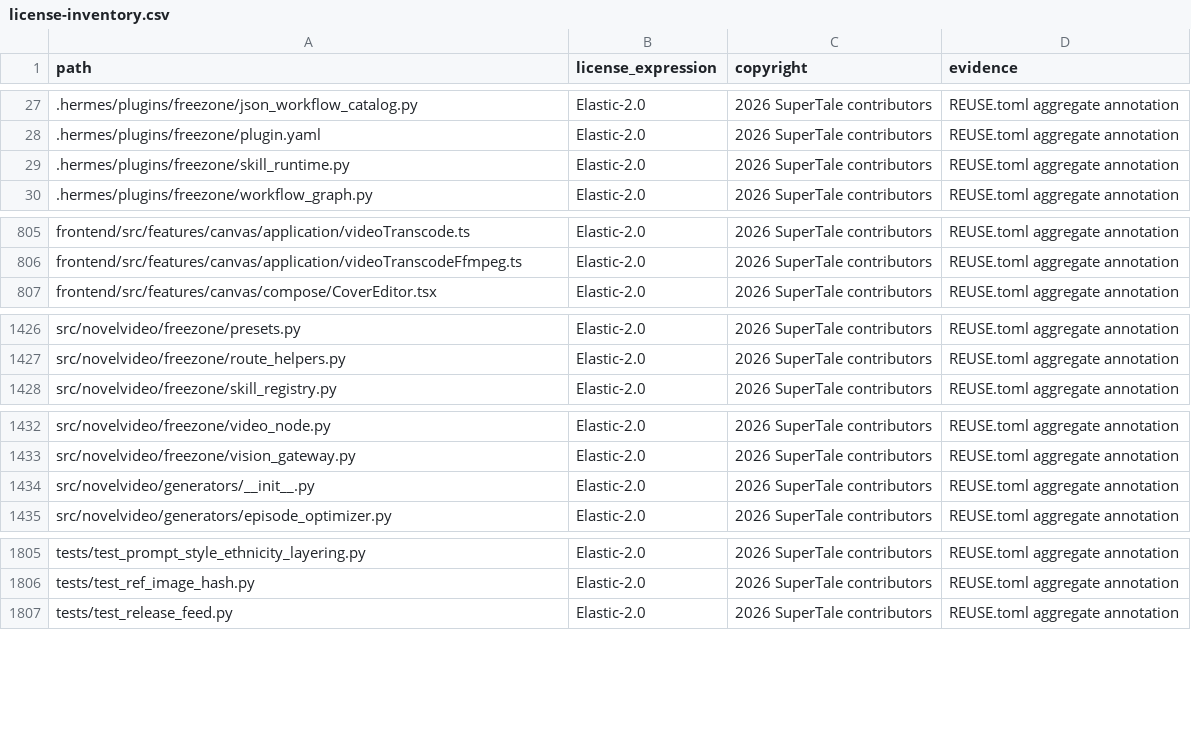
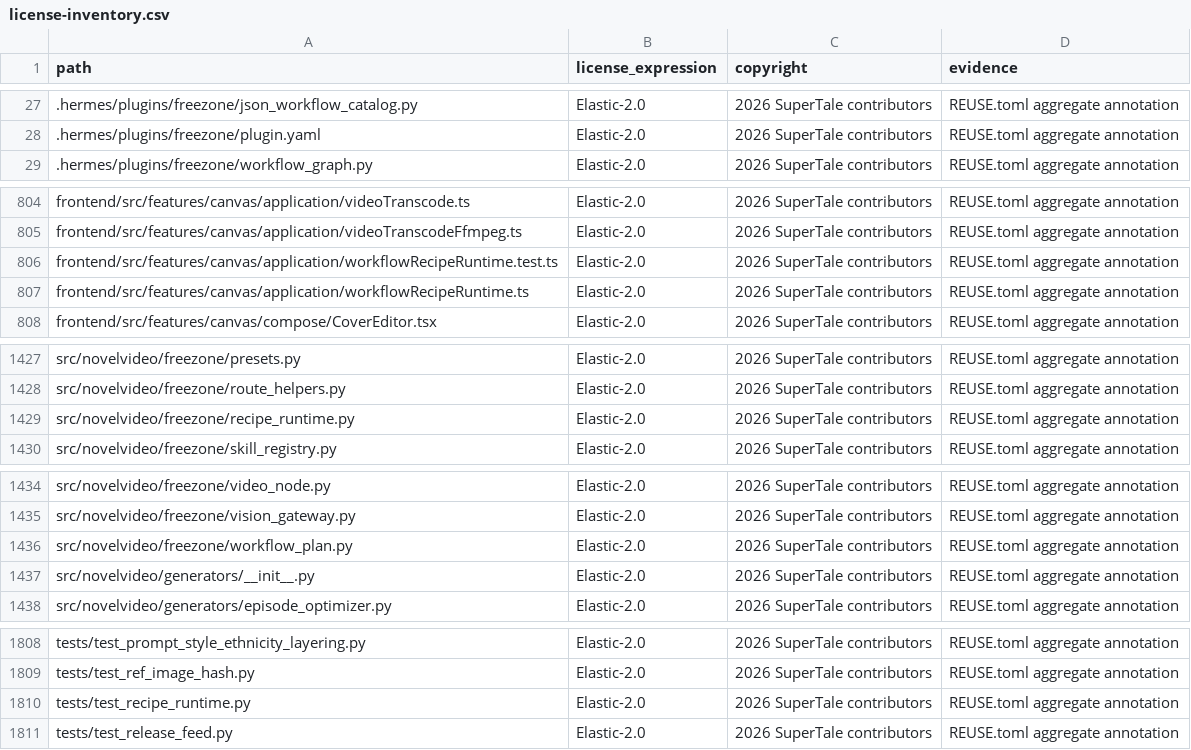
Before and after one commit to Anu206S/dramaclaw, a CSV file: license-inventory.csv, drawn as a sheet; only a part is shown, gaps mark what is left out; removed rows and columns are numbered as before the commit, all else as after; the diff covers the shown part only; the diff names each change by its address in the sheet, - before the commit and + after, or states it on an @@ line.

Commit message:
feat(freezone): add dynamic workflow plan execution
Signed-off-by: wwq <534342440@qq.com>

```diff
--- a/license-inventory.csv
+++ b/license-inventory.csv
-row 29: .hermes/plugins/freezone/skill_runtime.py | Elastic-2.0 | 2026 SuperTale contributors | REUSE.toml aggregate annotation
+row 806: frontend/src/features/canvas/application/workflowRecipeRuntime.test.ts | Elastic-2.0 | 2026 SuperTale contributors | REUSE.toml aggregate annotation
+row 807: frontend/src/features/canvas/application/workflowRecipeRuntime.ts | Elastic-2.0 | 2026 SuperTale contributors | REUSE.toml aggregate annotation
+row 1429: src/novelvideo/freezone/recipe_runtime.py | Elastic-2.0 | 2026 SuperTale contributors | REUSE.toml aggregate annotation
+row 1436: src/novelvideo/freezone/workflow_plan.py | Elastic-2.0 | 2026 SuperTale contributors | REUSE.toml aggregate annotation
+row 1810: tests/test_recipe_runtime.py | Elastic-2.0 | 2026 SuperTale contributors | REUSE.toml aggregate annotation
```
Also changed, not shown: 1 added row elsewhere in this file, 28 other files.
